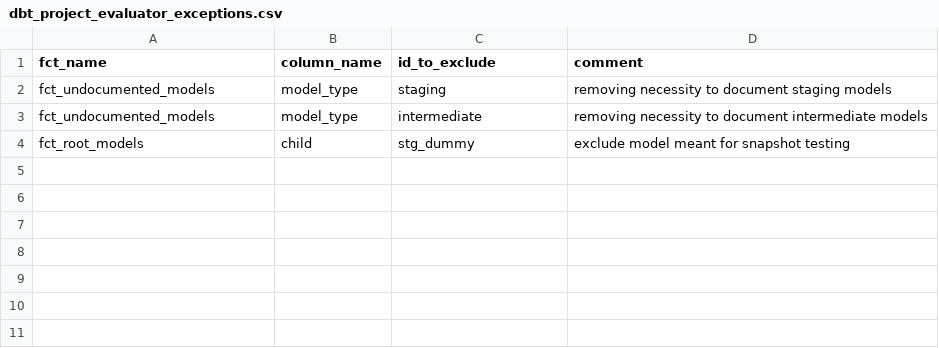
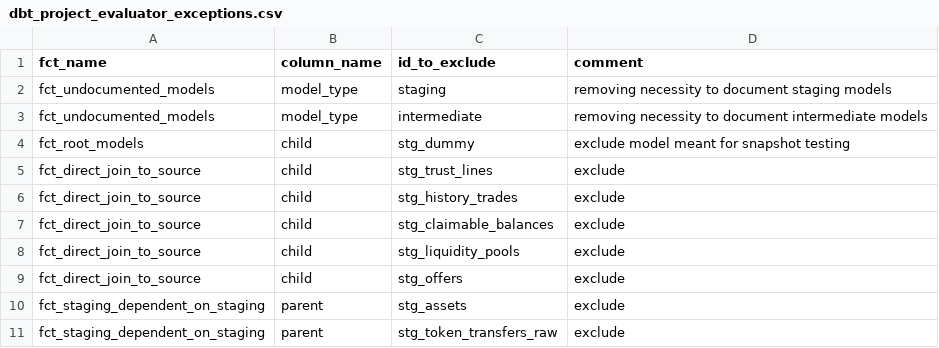
Before and after one commit to stellar/stellar-dbt-public, a CSV file: seeds/dbt_project_evaluator_config/dbt_project_evaluator_exceptions.csv, drawn as a sheet.

Commit message:
Add staging asset model (#160)
* Add staging asset model

* lint

* Add asset contract_id

* Add contract id to yml

* remove tests

* lint

* antipatterns

* remove tests

* contract id is always present and unique

```diff
--- a/seeds/dbt_project_evaluator_config/dbt_project_evaluator_exceptions.csv
+++ b/seeds/dbt_project_evaluator_config/dbt_project_evaluator_exceptions.csv
@@ -4 +4,8 @@ fct_undocumented_models,model_type,intermediate,removing necessity to document i
 fct_root_models,child,stg_dummy,exclude model meant for snapshot testing
+fct_direct_join_to_source,child,stg_trust_lines,exclude
+fct_direct_join_to_source,child,stg_history_trades,exclude
+fct_direct_join_to_source,child,stg_claimable_balances,exclude
+fct_direct_join_to_source,child,stg_liquidity_pools,exclude
+fct_direct_join_to_source,child,stg_offers,exclude
+fct_staging_dependent_on_staging,parent,stg_assets,exclude
+fct_staging_dependent_on_staging,parent,stg_token_transfers_raw,exclude
```
Also changed, not shown: 15 other files.
